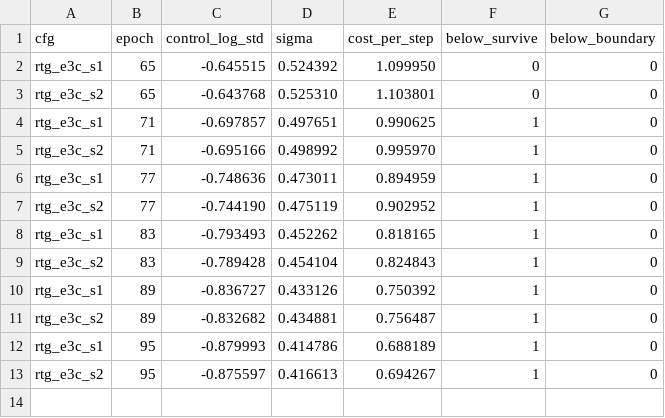
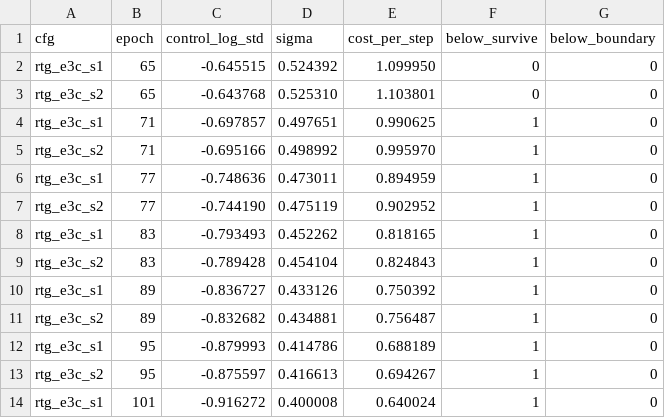
Before and after one commit to anoop-rehman/utmist-vc2-phase2, a CSV file: runs/d3_e3_adversarial/census/sigma_fine.csv, drawn as a sheet.

```diff
--- a/runs/d3_e3_adversarial/census/sigma_fine.csv
+++ b/runs/d3_e3_adversarial/census/sigma_fine.csv
@@ -13 +13,2 @@ rtg_e3c_s1,95,-0.879993,0.414786,0.688189,1,0
 rtg_e3c_s2,95,-0.875597,0.416613,0.694267,1,0
+rtg_e3c_s1,101,-0.916272,0.400008,0.640024,1,0
```
Also changed, not shown: 1 other file.
